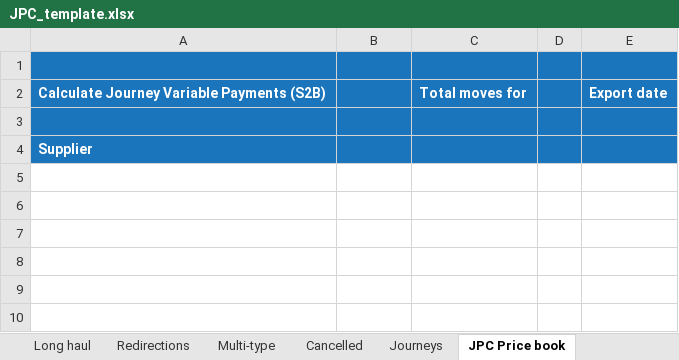
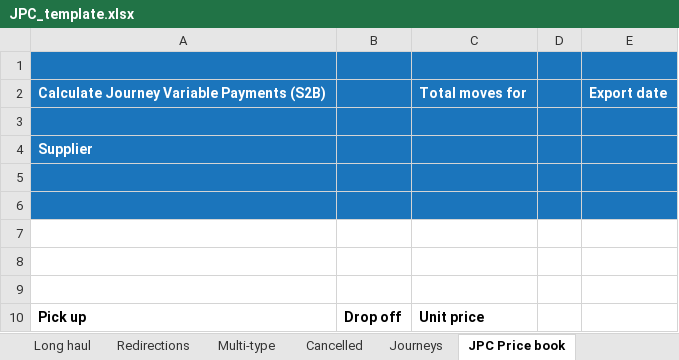
Before and after one commit to ministryofjustice/calculate-journey-variable-payments, an Excel workbook: src/main/resources/spreadsheets/JPC_template.xlsx, sheet JPC Price book, drawn as a sheet; values as stored, in another font and other column widths than the file's, no borders; charts and pictures not drawn; the diff names each change by its address in the sheet, - before the commit and + after, or states it on an @@ line.

Commit message:
Add headers to JPC Price book tab

```diff
--- a/src/main/resources/spreadsheets/JPC_template.xlsx (sheet JPC Price book)
+++ b/src/main/resources/spreadsheets/JPC_template.xlsx (sheet JPC Price book)
+row 5: (empty)
+row 6: (empty)
+row 7: (empty)
+row 8: (empty)
+row 9: (empty)
+row 10: Pick up | Drop off | Unit price
```
Also changed, not shown: charts or pictures.
